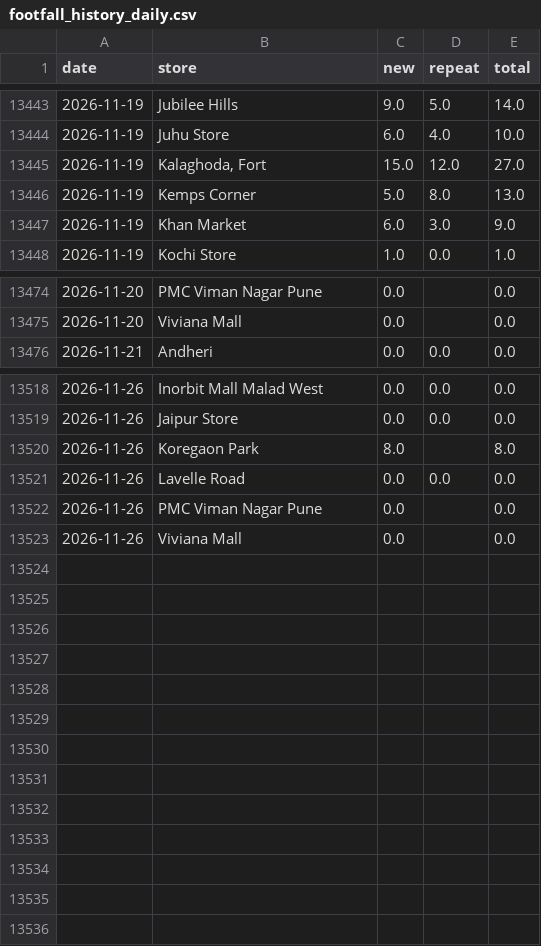
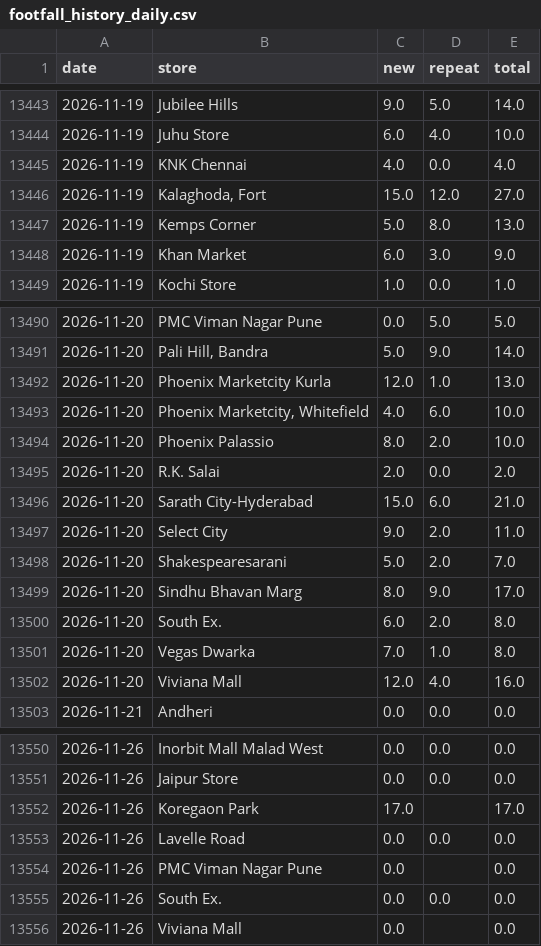
Before and after one commit to vaikanha123/BSC_Dashboard, a CSV file: data/footfall_history_daily.csv, drawn as a sheet; only a part is shown, gaps mark what is left out; the diff covers the shown part only.

```diff
--- a/data/footfall_history_daily.csv
+++ b/data/footfall_history_daily.csv
@@ -13444,2 +13444,3 @@ date,store,new,repeat,total
 2026-11-19,Juhu Store,6.0,4.0,10.0
+2026-11-19,KNK Chennai,4.0,0.0,4.0
 2026-11-19,"Kalaghoda, Fort",15.0,12.0,27.0
@@ -13474,3 +13490,14 @@ date,store,new,repeat,total
-2026-11-20,PMC Viman Nagar Pune,0.0,,0.0
-2026-11-20,Viviana Mall,0.0,,0.0
+2026-11-20,PMC Viman Nagar Pune,0.0,5.0,5.0
+2026-11-20,"Pali Hill, Bandra",5.0,9.0,14.0
+2026-11-20,Phoenix Marketcity Kurla,12.0,1.0,13.0
+2026-11-20,"Phoenix Marketcity, Whitefield",4.0,6.0,10.0
+2026-11-20,Phoenix Palassio,8.0,2.0,10.0
+2026-11-20,R.K. Salai,2.0,0.0,2.0
+2026-11-20,Sarath City-Hyderabad,15.0,6.0,21.0
+2026-11-20,Select City,9.0,2.0,11.0
+2026-11-20,Shakespearesarani,5.0,2.0,7.0
+2026-11-20,Sindhu Bhavan Marg,8.0,9.0,17.0
+2026-11-20,South Ex.,6.0,2.0,8.0
+2026-11-20,Vegas Dwarka,7.0,1.0,8.0
+2026-11-20,Viviana Mall,12.0,4.0,16.0
 2026-11-21,Andheri,0.0,0.0,0.0
@@ -13519,5 +13551,6 @@ date,store,new,repeat,total
 2026-11-26,Jaipur Store,0.0,0.0,0.0
-2026-11-26,Koregaon Park,8.0,,8.0
+2026-11-26,Koregaon Park,17.0,,17.0
 2026-11-26,Lavelle Road,0.0,0.0,0.0
 2026-11-26,PMC Viman Nagar Pune,0.0,,0.0
+2026-11-26,South Ex.,0.0,0.0,0.0
 2026-11-26,Viviana Mall,0.0,,0.0
```
Also changed, not shown: 20 added rows and 23 edited cells elsewhere in this file, 9 other files.
